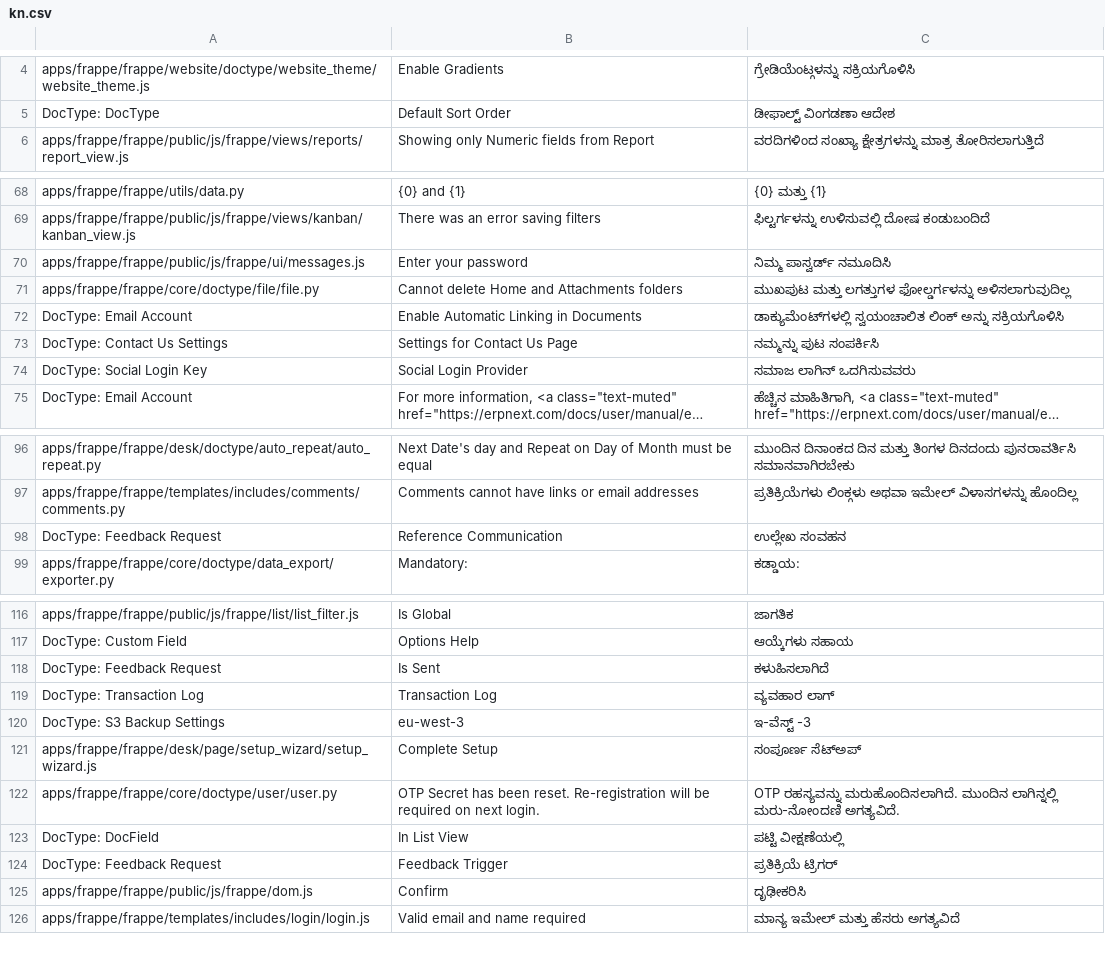
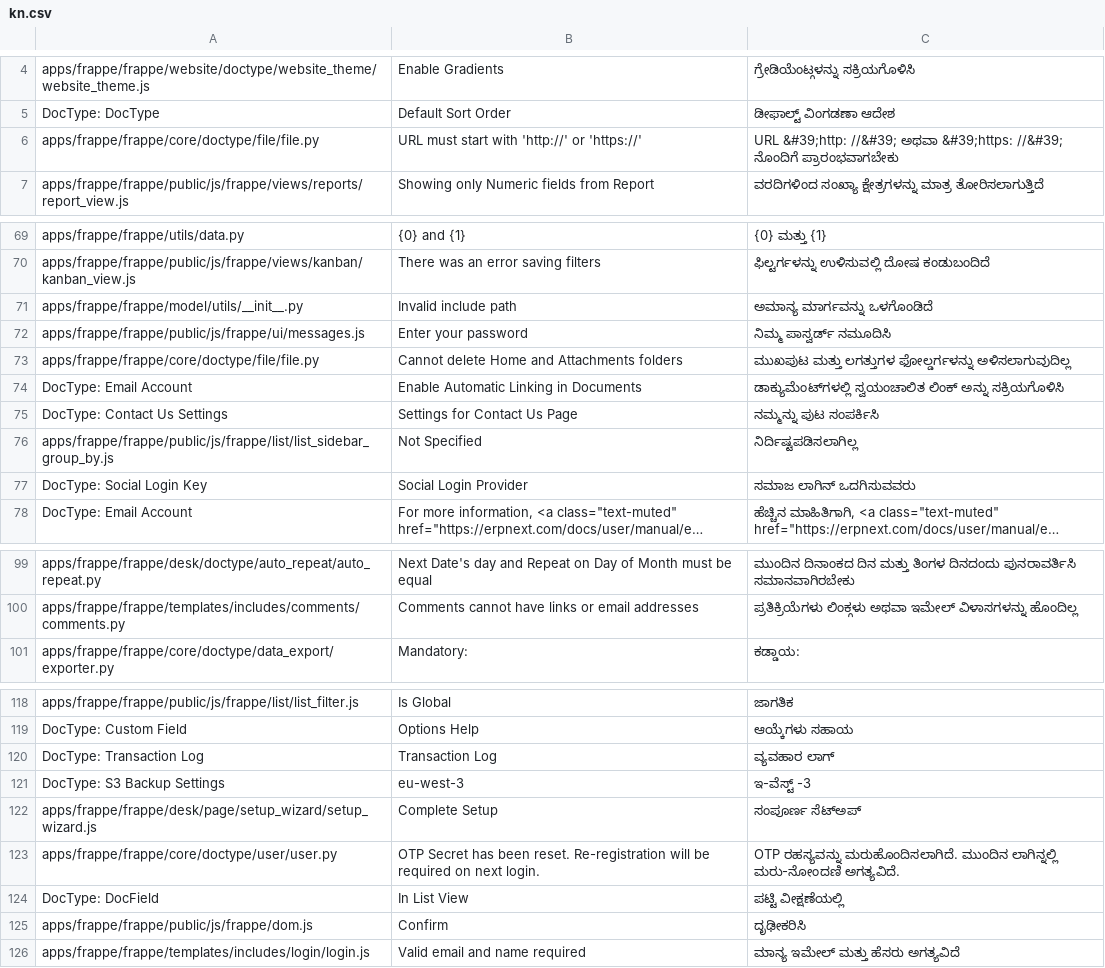
Before and after one commit to experiments001/frappe-sqlite, a CSV file: frappe/translations/kn.csv, drawn as a sheet; only a part is shown, gaps mark what is left out; long unchanged cells end in …; the diff covers the shown part only.

```diff
--- a/frappe/translations/kn.csv
+++ b/frappe/translations/kn.csv
@@ -5,2 +5,3 @@ apps/frappe/frappe/website/doctype/website_theme/website_theme.js,Enable Gradien
 DocType: DocType,Default Sort Order,ಡೀಫಾಲ್ಟ್ ವಿಂಗಡಣಾ ಆದೇಶ
+apps/frappe/frappe/core/doctype/file/file.py,URL must start with 'http://' or 'https://',URL &#39;http: //&#39; ಅಥವಾ &#39;https: //&#39; ನೊಂದಿಗೆ ಪ್ರಾರಂಭವಾಗಬೇಕು
 apps/frappe/frappe/public/js/frappe/views/reports/report_view.js,Showing only Numeric fields from Report,ವರದಿಗಳಿಂದ ಸಂಖ್ಯಾ ಕ್ಷೇತ್ರಗಳನ್ನು ಮಾತ್ರ ತೋರಿಸಲಾಗುತ್ತಿದೆ
@@ -70,2 +71,3 @@ apps/frappe/frappe/utils/data.py,{0} and {1},{0} ಮತ್ತು {1}
 apps/frappe/frappe/public/js/frappe/views/kanban/kanban_view.js,There was an error saving filters,ಫಿಲ್ಟರ್ಗಳನ್ನು ಉಳಿಸುವಲ್ಲಿ ದೋಷ ಕಂಡುಬಂದಿದೆ
+apps/frappe/frappe/model/utils/__init__.py,Invalid include path,ಅಮಾನ್ಯ ಮಾರ್ಗವನ್ನು ಒಳಗೊಂಡಿದೆ
 apps/frappe/frappe/public/js/frappe/ui/messages.js,Enter your password,ನಿಮ್ಮ ಪಾಸ್ವರ್ಡ್ ನಮೂದಿಸಿ
@@ -74,2 +76,3 @@ DocType: Email Account,Enable Automatic Linking in Documents,ಡಾಕ್ಯು
 DocType: Contact Us Settings,Settings for Contact Us Page,ನಮ್ಮನ್ನು ಪುಟ ಸಂಪರ್ಕಿಸಿ
+apps/frappe/frappe/public/js/frappe/list/list_sidebar_group_by.js,Not Specified,ನಿರ್ದಿಷ್ಟಪಡಿಸಲಾಗಿಲ್ಲ
 DocType: Social Login Key,Social Login Provider,ಸಮಾಜ ಲಾಗಿನ್ ಒದಗಿಸುವವರು
@@ -98,3 +101,2 @@ apps/frappe/frappe/desk/doctype/auto_repeat/auto_repeat.py,Next Date's day and R
 apps/frappe/frappe/templates/includes/comments/comments.py,Comments cannot have links or email addresses,ಪ್ರತಿಕ್ರಿಯೆಗಳು ಲಿಂಕ್ಗಳು ಅಥವಾ ಇಮೇಲ್ ವಿಳಾಸಗಳನ್ನು ಹೊಂದಿಲ್ಲ
-DocType: Feedback Request,Reference Communication,ಉಲ್ಲೇಖ ಸಂವಹನ
 apps/frappe/frappe/core/doctype/data_export/exporter.py,Mandatory:,ಕಡ್ಡಾಯ:
@@ -118,3 +120,2 @@ apps/frappe/frappe/public/js/frappe/list/list_filter.js,Is Global,ಜಾಗತ
 DocType: Custom Field,Options Help,ಆಯ್ಕೆಗಳು ಸಹಾಯ
-DocType: Feedback Request,Is Sent,ಕಳುಹಿಸಲಾಗಿದೆ
 DocType: Transaction Log,Transaction Log,ವ್ಯವಹಾರ ಲಾಗ್
@@ -124,3 +125,2 @@ apps/frappe/frappe/core/doctype/user/user.py,OTP Secret has been reset. Re-regis
 DocType: DocField,In List View,ಪಟ್ಟಿ ವೀಕ್ಷಣೆಯಲ್ಲಿ
-DocType: Feedback Request,Feedback Trigger,ಪ್ರತಿಕ್ರಿಯೆ ಟ್ರಿಗರ್
 apps/frappe/frappe/public/js/frappe/dom.js,Confirm,ದೃಢೀಕರಿಸಿ
```
Also changed, not shown: 23 added rows, 4 removed rows, 10 moved rows and 2 edited cells elsewhere in this file, frappe/translations/ml.csv, frappe/translations/mr.csv, 57 other files.
